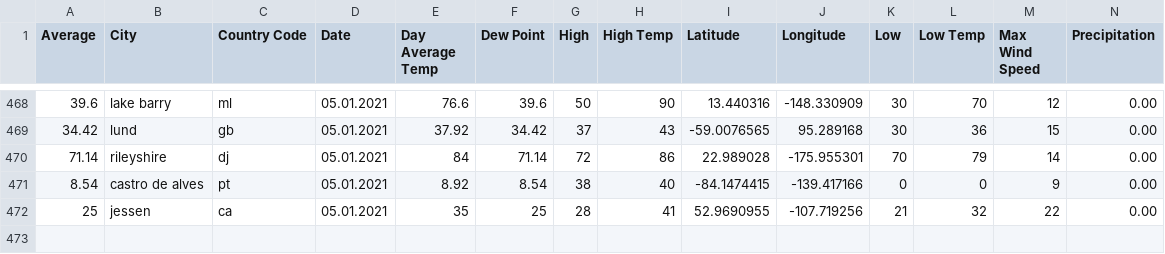
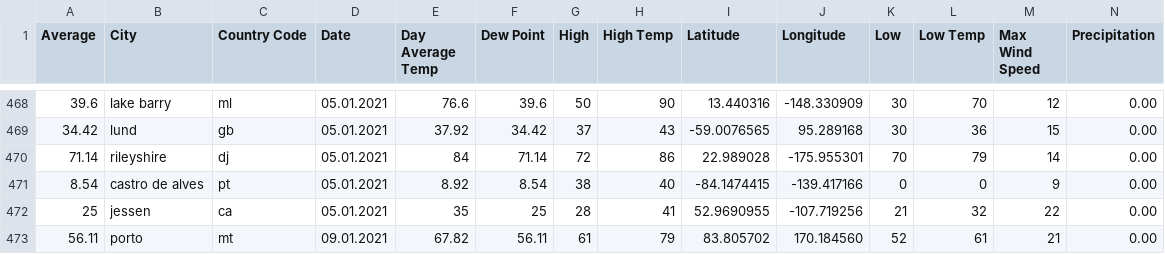
Before and after one commit to amanajas/data, a CSV file: csv/forecast.csv, drawn as a sheet; only a part is shown, gaps mark what is left out; rows hold the shown columns only; the diff names each change by its address in the sheet, - before the commit and + after, or states it on an @@ line.

Commit message:
Updating forecast

```diff
--- a/csv/forecast.csv
+++ b/csv/forecast.csv
+row 473: 56.11 | porto | mt | 09.01.2021 | 67.82 | 56.11 | 61 | 79 | 83.805702 | 170.184560 | 52 | 61 | 21 | 0.00
```
